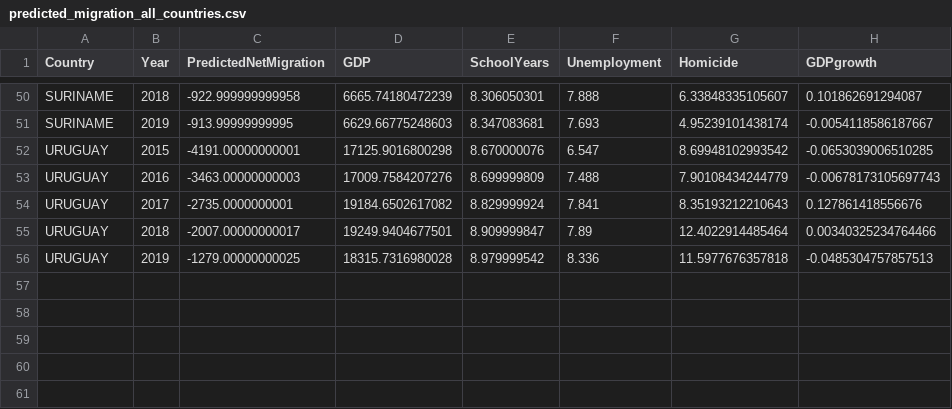
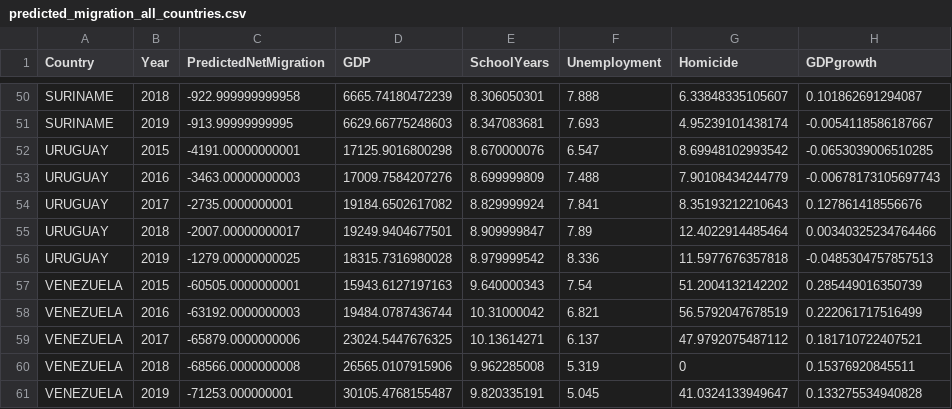
Before and after one commit to mfrueggvc/CMT-Migration, a CSV file: predicted_migration_all_countries.csv, drawn as a sheet; only a part is shown, gaps mark what is left out.

```diff
--- a/predicted_migration_all_countries.csv
+++ b/predicted_migration_all_countries.csv
@@ -56 +56,6 @@ URUGUAY,2018,-2007.00000000017,19249.9404677501,8.909999847,7.89,12.402291448546
 URUGUAY,2019,-1279.00000000025,18315.7316980028,8.979999542,8.336,11.5977676357818,-0.0485304757857513
+VENEZUELA,2015,-60505.0000000001,15943.6127197163,9.640000343,7.54,51.2004132142202,0.285449016350739
+VENEZUELA,2016,-63192.0000000003,19484.0787436744,10.31000042,6.821,56.5792047678519,0.222061717516499
+VENEZUELA,2017,-65879.0000000006,23024.5447676325,10.13614271,6.137,47.9792075487112,0.181710722407521
+VENEZUELA,2018,-68566.0000000008,26565.0107915906,9.962285008,5.319,0,0.15376920845511
+VENEZUELA,2019,-71253.000000001,30105.4768155487,9.820335191,5.045,41.0324133949647,0.133275534940828
```
Also changed, not shown: model_quality_metrics.csv, predicted_migration_south_america.csv.
